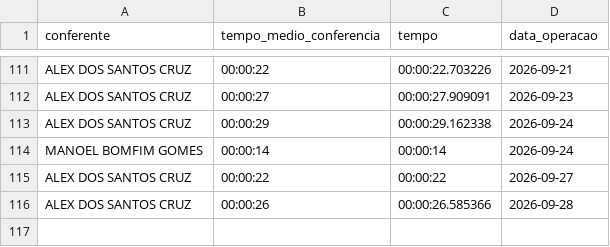
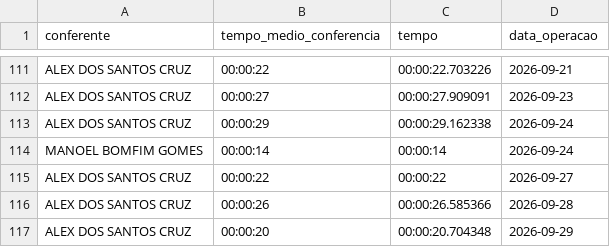
Before and after one commit to diogojfr/report-picking-process, a CSV file: data/media_conf_dia.csv, drawn as a sheet; only a part is shown, gaps mark what is left out; the diff names each change by its address in the sheet, - before the commit and + after, or states it on an @@ line.

```diff
--- a/data/media_conf_dia.csv
+++ b/data/media_conf_dia.csv
+row 117: ALEX DOS SANTOS CRUZ | 00:00:20 | 00:00:20.704348 | 2026-09-29
```
Also changed, not shown: data/caixa_hora.csv, data/tab_duracao_operacao.csv, 9 other files.
